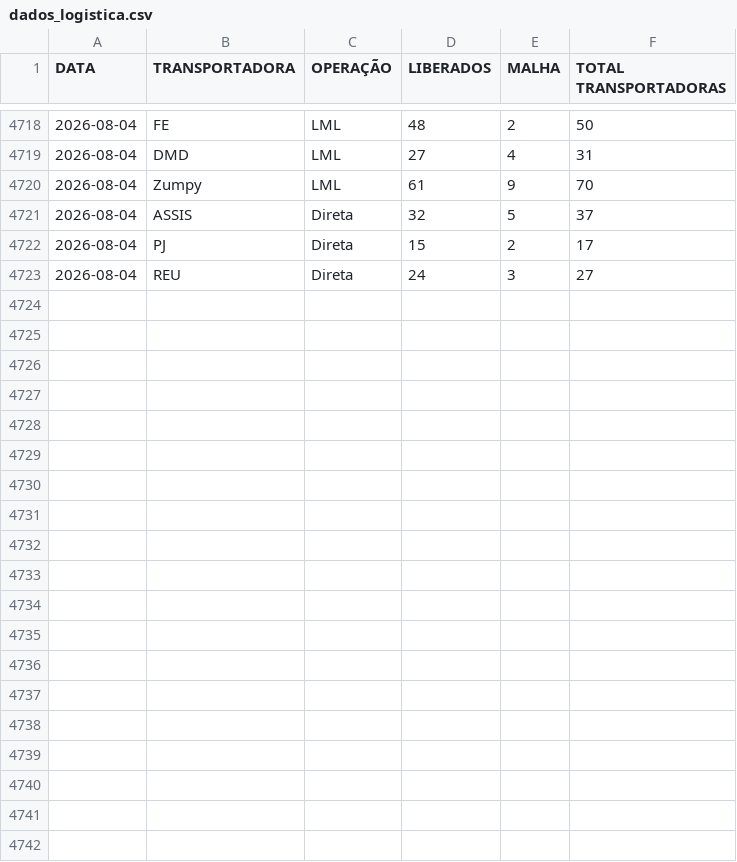
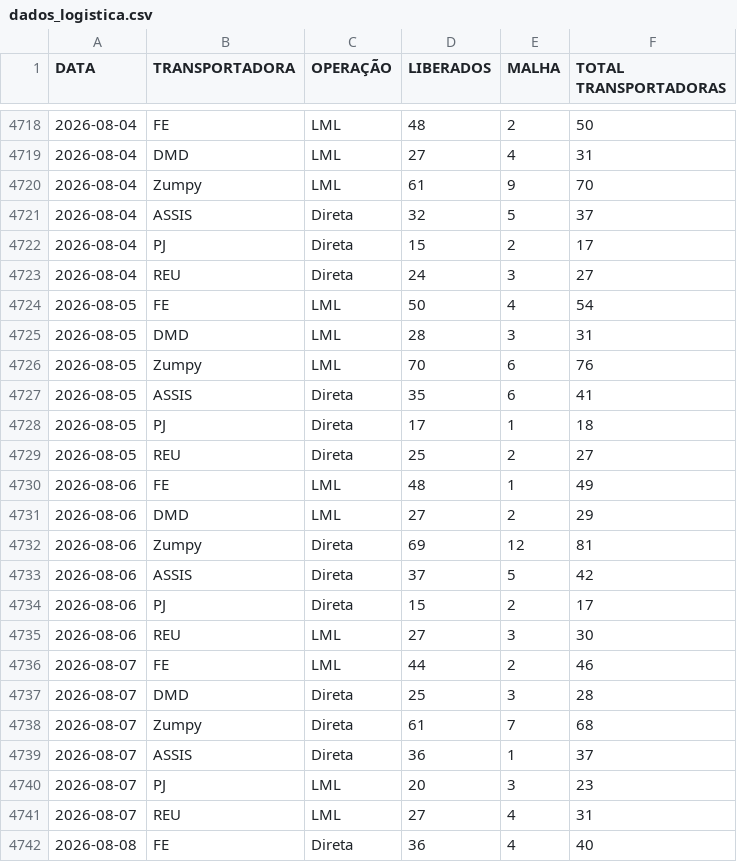
Before and after one commit to notyalcc/Dashboard_unificado, a CSV file: dados_logistica.csv, drawn as a sheet; only a part is shown, gaps mark what is left out; the diff covers the shown part only.

Commit message:
Atualizando dados via Dashboard

```diff
--- a/dados_logistica.csv
+++ b/dados_logistica.csv
@@ -4723 +4723,20 @@ DATA,TRANSPORTADORA,OPERAÇÃO,LIBERADOS,MALHA,TOTAL TRANSPORTADORAS
 2026-08-04,REU,Direta,24,3,27
+2026-08-05,FE,LML,50,4,54
+2026-08-05,DMD,LML,28,3,31
+2026-08-05,Zumpy,LML,70,6,76
+2026-08-05,ASSIS,Direta,35,6,41
+2026-08-05,PJ,Direta,17,1,18
+2026-08-05,REU,Direta,25,2,27
+2026-08-06,FE,LML,48,1,49
+2026-08-06,DMD,LML,27,2,29
+2026-08-06,Zumpy,Direta,69,12,81
+2026-08-06,ASSIS,Direta,37,5,42
+2026-08-06,PJ,Direta,15,2,17
+2026-08-06,REU,LML,27,3,30
+2026-08-07,FE,LML,44,2,46
+2026-08-07,DMD,Direta,25,3,28
+2026-08-07,Zumpy,Direta,61,7,68
+2026-08-07,ASSIS,Direta,36,1,37
+2026-08-07,PJ,LML,20,3,23
+2026-08-07,REU,LML,27,4,31
+2026-08-08,FE,Direta,36,4,40
```
Also changed, not shown: 11 added rows elsewhere in this file.
